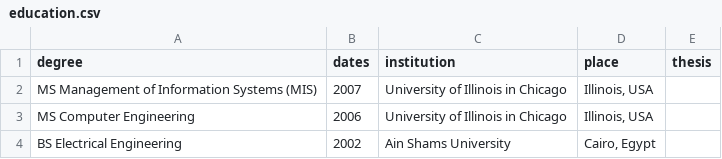
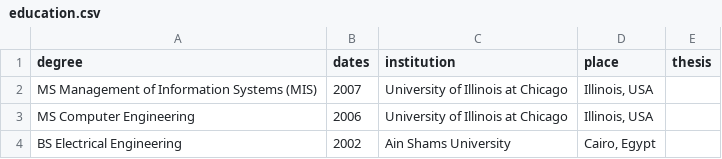
Before and after one commit to nohayao/about-me, a CSV file: data/education.csv, drawn as a sheet.

Commit message:
fix typo

```diff
--- a/data/education.csv
+++ b/data/education.csv
@@ -1,4 +1,4 @@
 "degree","dates","institution","place","thesis"
-"MS Management of Information Systems (MIS)","2007","University of Illinois in Chicago","Illinois, USA",""
-"MS Computer Engineering","2006","University of Illinois in Chicago","Illinois, USA",""
+"MS Management of Information Systems (MIS)","2007","University of Illinois at Chicago","Illinois, USA",""
+"MS Computer Engineering","2006","University of Illinois at Chicago","Illinois, USA",""
 "BS Electrical Engineering","2002","Ain Shams University","Cairo, Egypt",""
```
Also changed, not shown: 1 other file.
